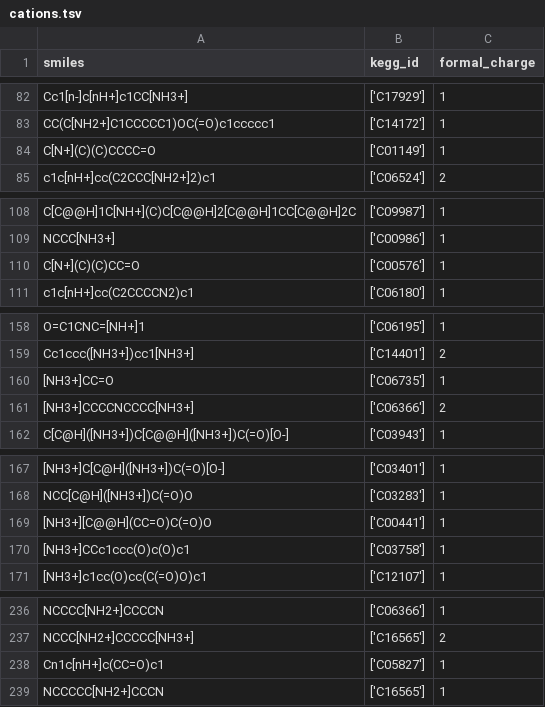
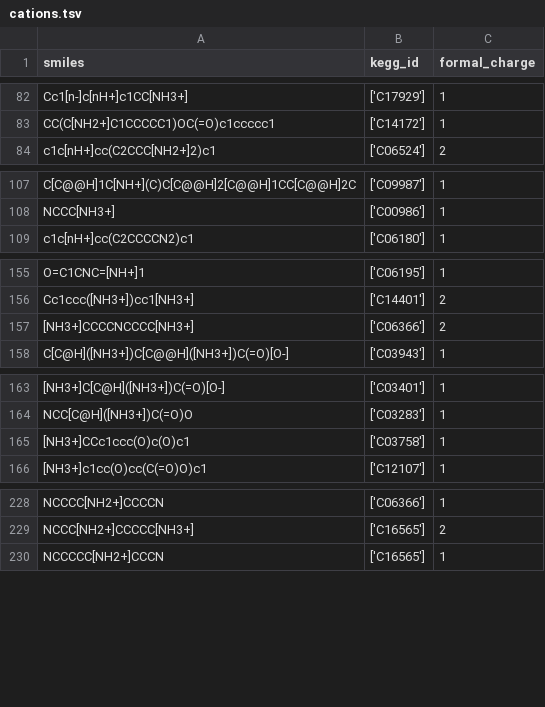
Before and after one commit to VAKozyrev/ionic-liquids, a TSV file: data/cations.tsv, drawn as a sheet; only a part is shown, gaps mark what is left out; removed rows and columns are numbered as before the commit, all else as after; the diff covers the shown part only; the diff names each change by its address in the sheet, - before the commit and + after, or states it on an @@ line.

```diff
--- a/data/cations.tsv
+++ b/data/cations.tsv
-row 84: C[N+](C)(C)CCCC=O | ['C01149'] | 1
-row 110: C[N+](C)(C)CC=O | ['C00576'] | 1
-row 160: [NH3+]CC=O | ['C06735'] | 1
-row 169: [NH3+][C@@H](CC=O)C(=O)O | ['C00441'] | 1
-row 238: Cn1c[nH+]c(CC=O)c1 | ['C05827'] | 1
```
Also changed, not shown: 19 added rows, 14 removed rows, 16 moved rows and 2 edited cells elsewhere in this file, data/anions.tsv, 3 other files.
